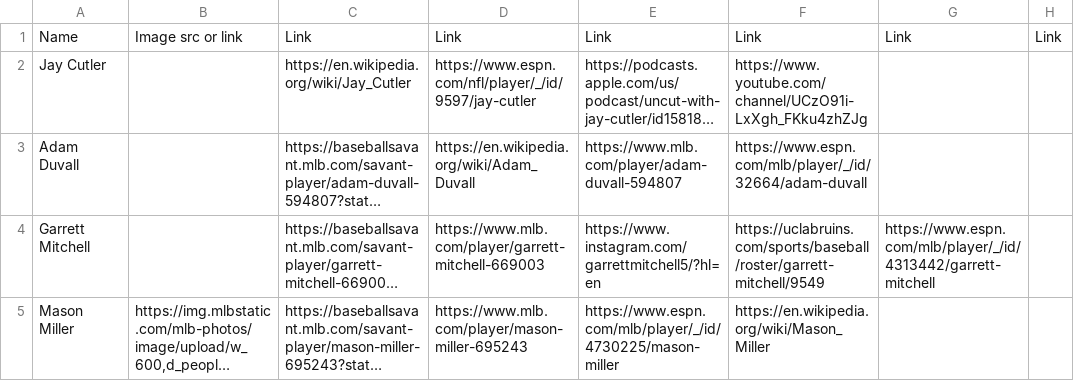
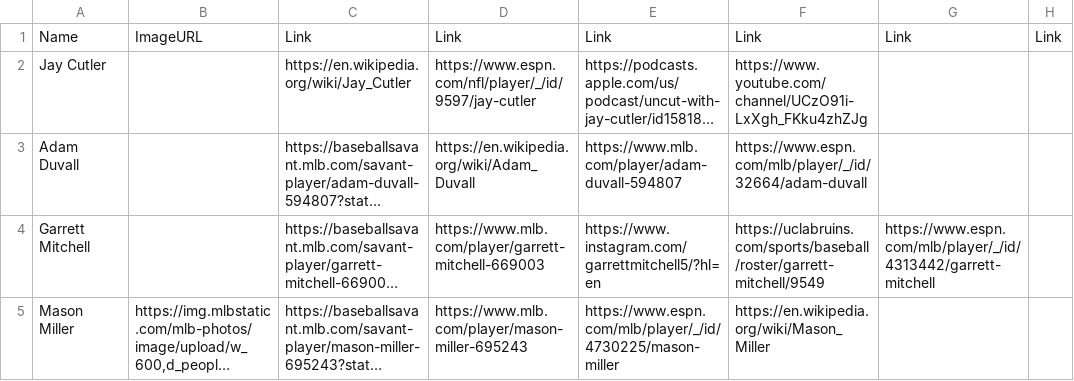
Before and after one commit to jtb21091/DiabeticAthletes, a CSV file: T1Ds - Sheet1.csv, drawn as a sheet; only a part is shown; long unchanged cells end in …; the diff names each change by its address in the sheet, - before the commit and + after, or states it on an @@ line.

Commit message:
Add files via upload

```diff
--- a/T1Ds - Sheet1.csv
+++ b/T1Ds - Sheet1.csv
-B1: Image src or link
+B1: ImageURL
```
